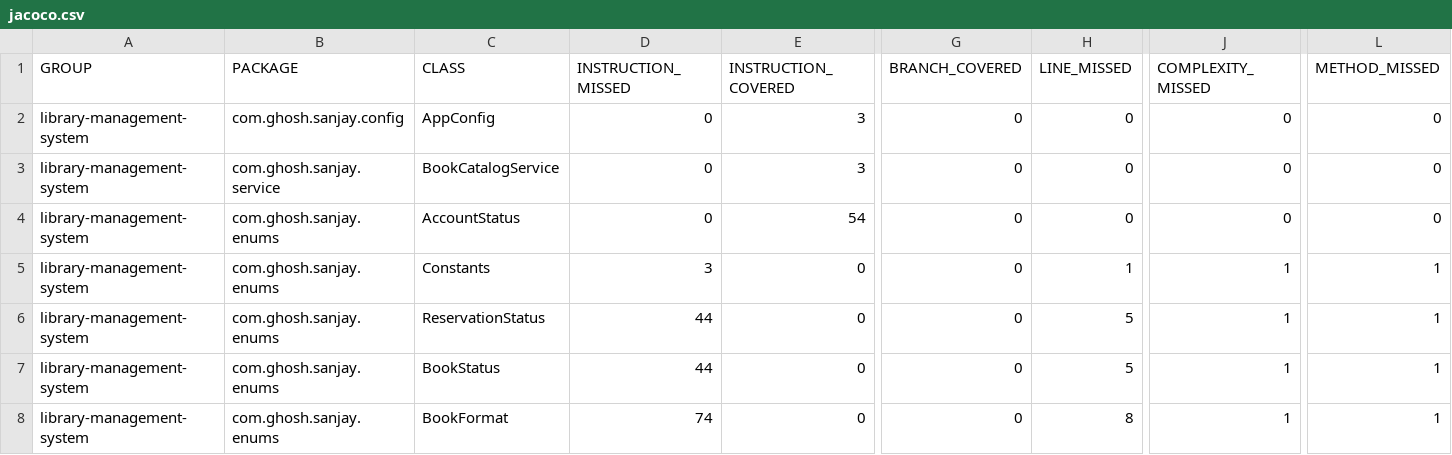
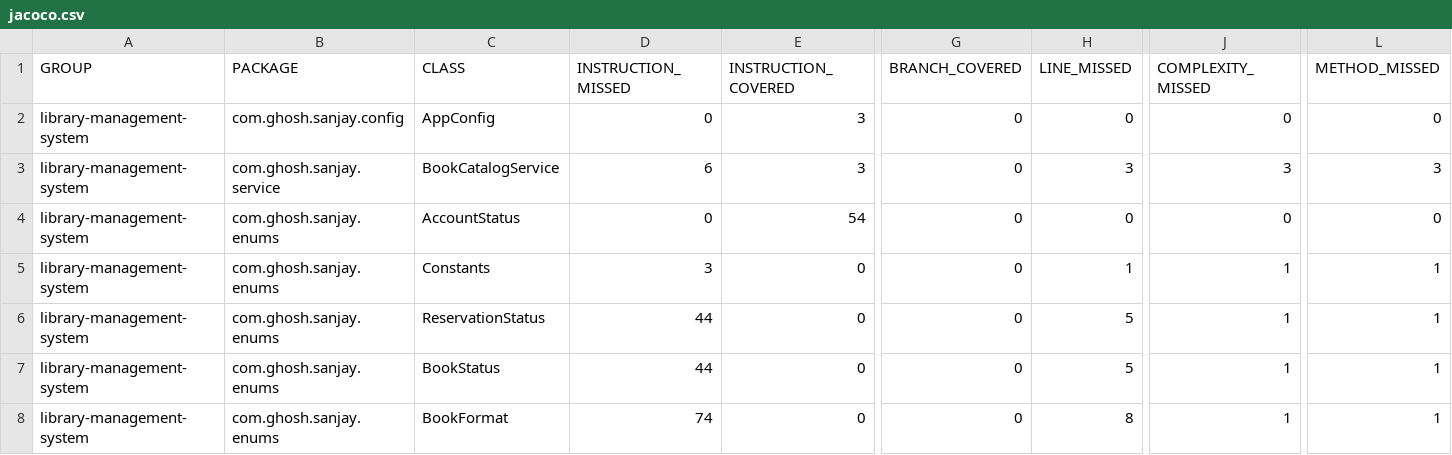
Before and after one commit to codeWriter9/library-management-system, a CSV file: code-coverage/jacoco.csv, drawn as a sheet; only a part is shown, gaps mark what is left out; the diff names each change by its address in the sheet, - before the commit and + after, or states it on an @@ line.

```diff
--- a/code-coverage/jacoco.csv
+++ b/code-coverage/jacoco.csv
-D3 (INSTRUCTION_MISSED): 0
+D3 (INSTRUCTION_MISSED): 6
-H3 (LINE_MISSED): 0
+H3 (LINE_MISSED): 3
-J3 (COMPLEXITY_MISSED): 0
+J3 (COMPLEXITY_MISSED): 3
-L3 (METHOD_MISSED): 0
+L3 (METHOD_MISSED): 3
```
Also changed, not shown: 4 other files.
